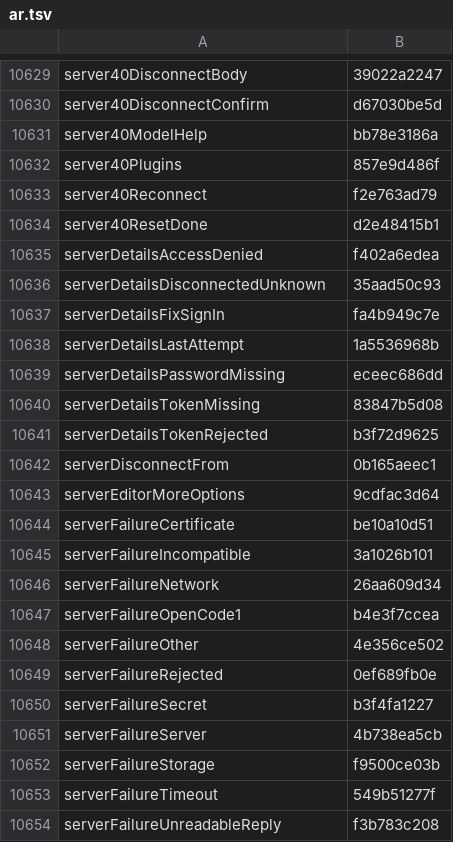
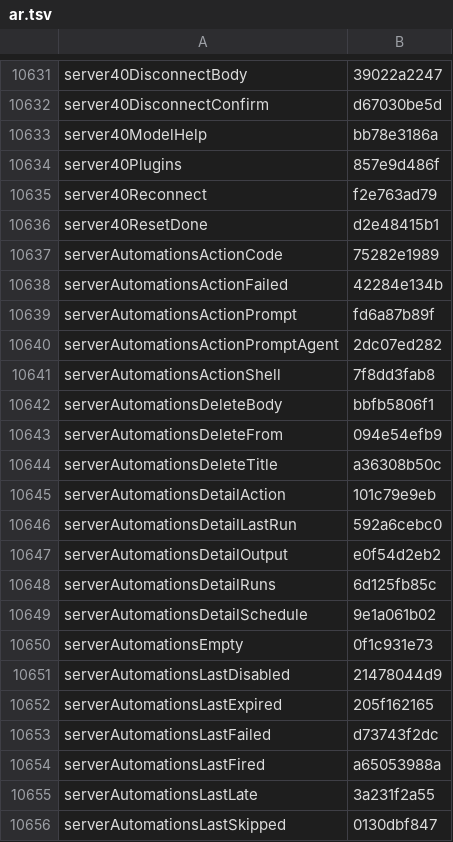
Before and after one commit to Eslamasabry/opencode-mobile-next, a TSV file: native/tools/strings/translation-state/ar.tsv, drawn as a sheet; only a part is shown, gaps mark what is left out; the shorter side is filled out with more unchanged rows; the diff covers the shown part only.

```diff
--- a/native/tools/strings/translation-state/ar.tsv
+++ b/native/tools/strings/translation-state/ar.tsv
@@ -10634 +10636,21 @@ server40Reconnect	f2e763ad79
 server40ResetDone	d2e48415b1
+serverAutomationsActionCode	75282e1989
+serverAutomationsActionFailed	42284e134b
+serverAutomationsActionPrompt	fd6a87b89f
+serverAutomationsActionPromptAgent	2dc07ed282
+serverAutomationsActionShell	7f8dd3fab8
+serverAutomationsDeleteBody	bbfb5806f1
+serverAutomationsDeleteFrom	094e54efb9
+serverAutomationsDeleteTitle	a36308b50c
+serverAutomationsDetailAction	101c79e9eb
+serverAutomationsDetailLastRun	592a6cebc0
+serverAutomationsDetailOutput	e0f54d2eb2
+serverAutomationsDetailRuns	6d125fb85c
+serverAutomationsDetailSchedule	9e1a061b02
+serverAutomationsEmpty	0f1c931e73
+serverAutomationsLastDisabled	21478044d9
+serverAutomationsLastExpired	205f162165
+serverAutomationsLastFailed	d73743f2dc
+serverAutomationsLastFired	a65053988a
+serverAutomationsLastLate	3a231f2a55
+serverAutomationsLastSkipped	0130dbf847
```
Also changed, not shown: 27 added rows elsewhere in this file, native/tools/strings/translation-state/es.tsv, native/tools/strings/translation-state/fr.tsv, 52 other files.
